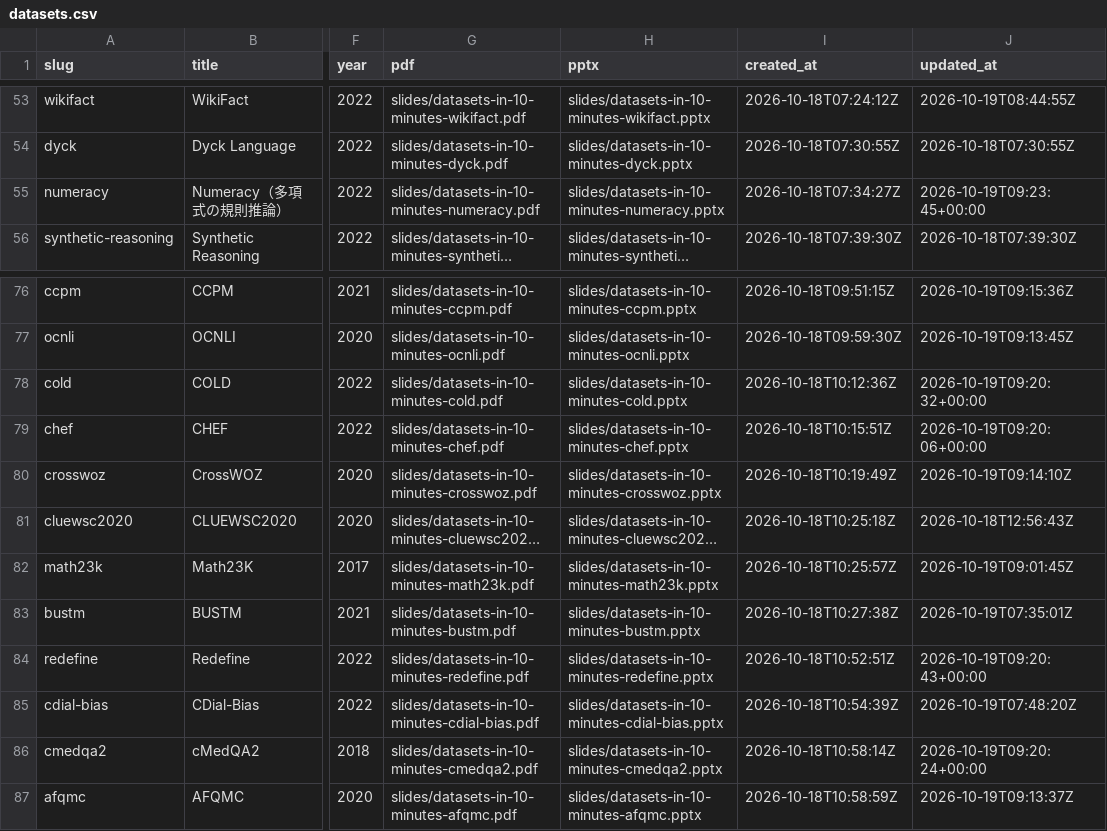
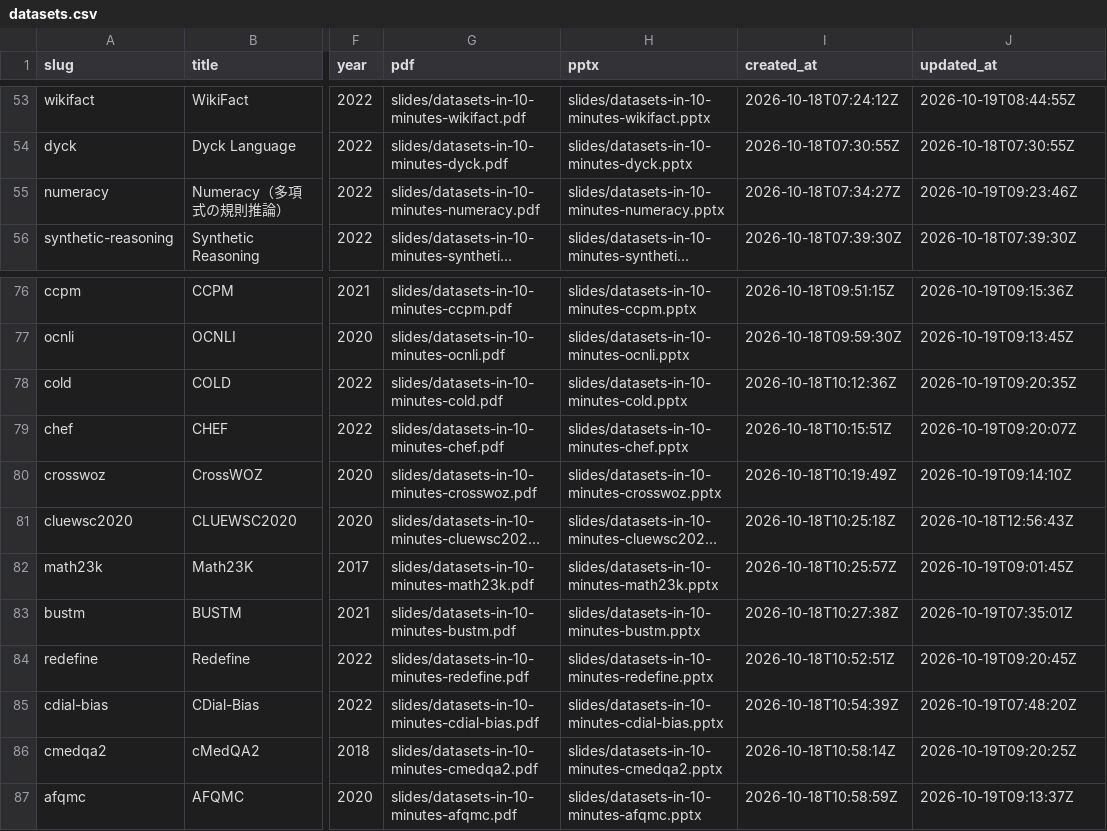
Before and after one commit to sasakiy84/datasets-in-10-minutes, a CSV file: site/datasets.csv, drawn as a sheet; only a part is shown, gaps mark what is left out; long unchanged cells end in …; the diff names each change by its address in the sheet, - before the commit and + after, or states it on an @@ line.

Commit message:
Refresh gallery dates for five more dataset-centered revisions

```diff
--- a/site/datasets.csv
+++ b/site/datasets.csv
-J55 (updated_at): 2026-10-19T09:23:45+00:00
+J55 (updated_at): 2026-10-19T09:23:46Z
-J78 (updated_at): 2026-10-19T09:20:32+00:00
+J78 (updated_at): 2026-10-19T09:20:35Z
-J79 (updated_at): 2026-10-19T09:20:06+00:00
+J79 (updated_at): 2026-10-19T09:20:07Z
-J84 (updated_at): 2026-10-19T09:20:43+00:00
+J84 (updated_at): 2026-10-19T09:20:45Z
-J86 (updated_at): 2026-10-19T09:20:24+00:00
+J86 (updated_at): 2026-10-19T09:20:25Z
```
